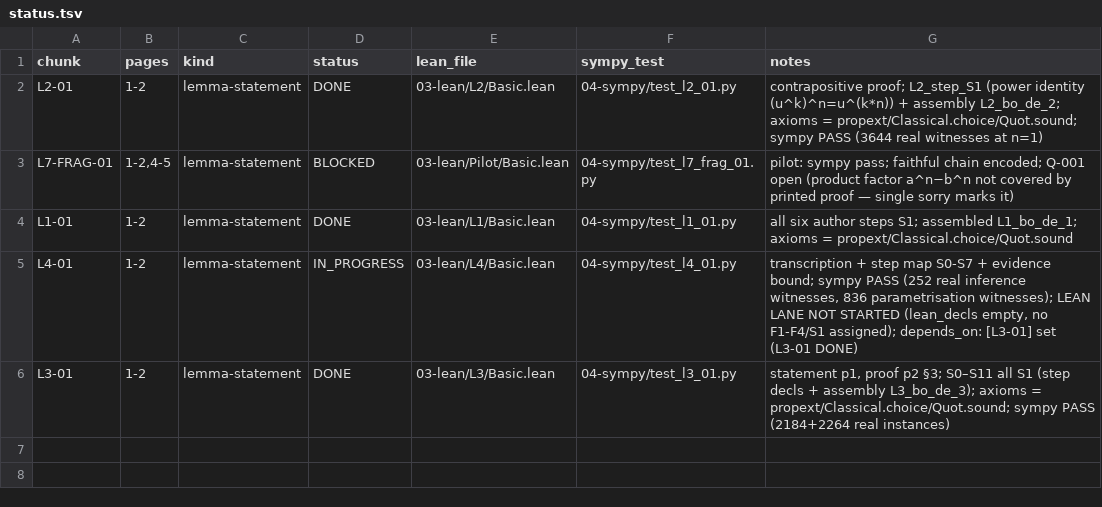
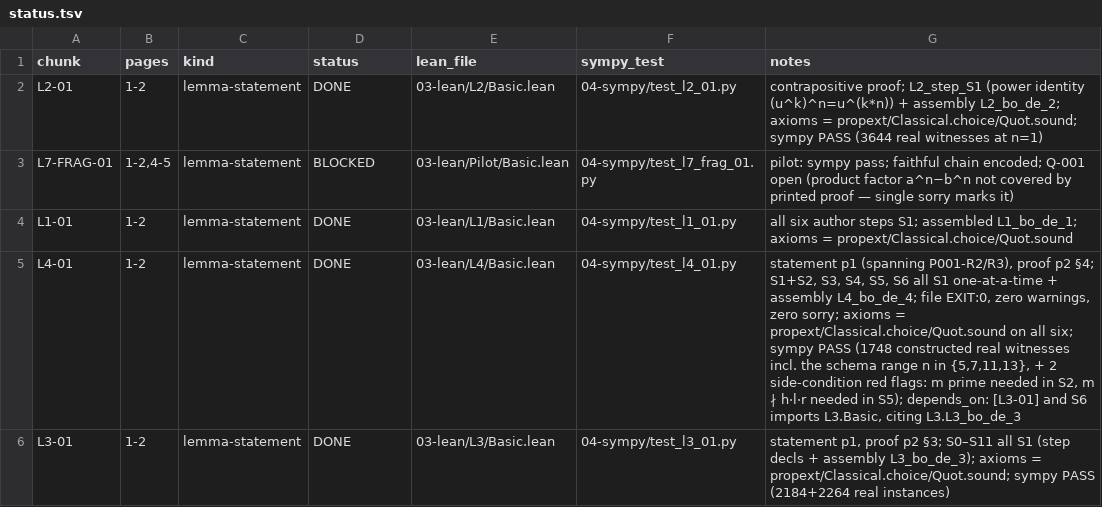
Before and after one commit to Sinuhe96/Fermat, a TSV file: pipeline/02-chunks/status.tsv, drawn as a sheet; only a part is shown; the diff covers the shown part only.

Commit message:
L4-01 + L5-01 DONE: bổ đề 4 and bổ đề 5 verified end-to-end (all author steps S1)
L4-01 (bổ đề 4, depends_on L3-01): six declarations — L4_step_S1_S2, L4_step_S3, L4_step_S4, L4_step_S5, L4_step_S6 and the assembly L4_bo_de_4 — in pipeline/03-lean/L4/Basic.lean; round log pipeline/03-lean/L4-01_compile_20260926.log; sympy screen pipeline/04-sympy/test_l4_01.py.

L5-01 (bổ đề 5, no dependency, 'import Mathlib' only): statement p. 1, proof p. 2 §5 through p. 3 §5. pipeline/03-lean/L5/Basic.lean holds the definitions A/B/B'/A1, the eighteen author steps L5_step_S2 … L5_step_S18, the helpers L5_gcd_eq_one_of_not_dvd, L5_zmod_intCast_eq_zero_iff, L5_nsq_dvd_mul_pow, and the assembly L5_bo_de_5 (25 declarations). 29 compile rounds (one batched probe + 28 file compiles: 17 green first try, 10 repaired — all F2 shape repairs, no F1/F3/F4), EXIT:0, zero warnings, zero sorry, #print axioms = propext/Classical.choice/Quot.sound only; round log pipeline/03-lean/L5-01_compile_20260926.log; sympy screen pipeline/04-sympy/test_l5_01.py PASS (1092 identity/real-instance checks plus 4 load-bearing-hypothesis red-flag checks, n in {5,7,11,13}).

Integration: status.tsv rows for both chunks, PROGRESS.md regenerated via progress.py --write, progress.py --check exit 0 (machine-verifies extraction binding, page verdicts, render provenance, lean_decls presence and absence of sorry), 04-sympy/run_all.py 7/7 PASS, [[lean_lib]] entries L4/L5 in lakefile.toml plus 'import L4.Basic' / 'import L5.Basic' in Main.lean.

Docs: ENCODING_MAP.md §B Chunk L4-01 and §B Chunk L5-01 (step tables, reusable signatures, patterns P12–P18), MATHLIB_API_LESSONS.md session entries for L4 and L5, HANDOFF.md header/chunk-state/next-step updates, AGENTS.md tooling pitfalls learned in the two lanes. Deliberately not committed: L6-01.yml and test_l6_01.py (chunk IN_PROGRESS, transcription stage) and L4Probe.lean (untracked per-round scratch probe).

```diff
--- a/pipeline/02-chunks/status.tsv
+++ b/pipeline/02-chunks/status.tsv
@@ -4,3 +4,3 @@ L7-FRAG-01	1-2,4-5	lemma-statement	BLOCKED	03-lean/Pilot/Basic.lean	04-sympy/tes
 L1-01	1-2	lemma-statement	DONE	03-lean/L1/Basic.lean	04-sympy/test_l1_01.py	all six author steps S1; assembled L1_bo_de_1; axioms = propext/Classical.choice/Quot.sound
-L4-01	1-2	lemma-statement	IN_PROGRESS	03-lean/L4/Basic.lean	04-sympy/test_l4_01.py	transcription + step map S0-S7 + evidence bound; sympy PASS (252 real inference witnesses, 836 parametrisation witnesses); LEAN LANE NOT STARTED (lean_decls empty, no F1-F4/S1 assigned); depends_on: [L3-01] set (L3-01 DONE)
+L4-01	1-2	lemma-statement	DONE	03-lean/L4/Basic.lean	04-sympy/test_l4_01.py	statement p1 (spanning P001-R2/R3), proof p2 §4; S1+S2, S3, S4, S5, S6 all S1 one-at-a-time + assembly L4_bo_de_4; file EXIT:0, zero warnings, zero sorry; axioms = propext/Classical.choice/Quot.sound on all six; sympy PASS (1748 constructed real witnesses incl. the schema range n in {5,7,11,13}, + 2 side-condition red flags: m prime needed in S2, m ∤ h·l·r needed in S5); depends_on: [L3-01] and S6 imports L3.Basic, citing L3.L3_bo_de_3
 L3-01	1-2	lemma-statement	DONE	03-lean/L3/Basic.lean	04-sympy/test_l3_01.py	statement p1, proof p2 §3; S0–S11 all S1 (step decls + assembly L3_bo_de_3); axioms = propext/Classical.choice/Quot.sound; sympy PASS (2184+2264 real instances)
```
Also changed, not shown: 2 added rows elsewhere in this file, 15 other files.
